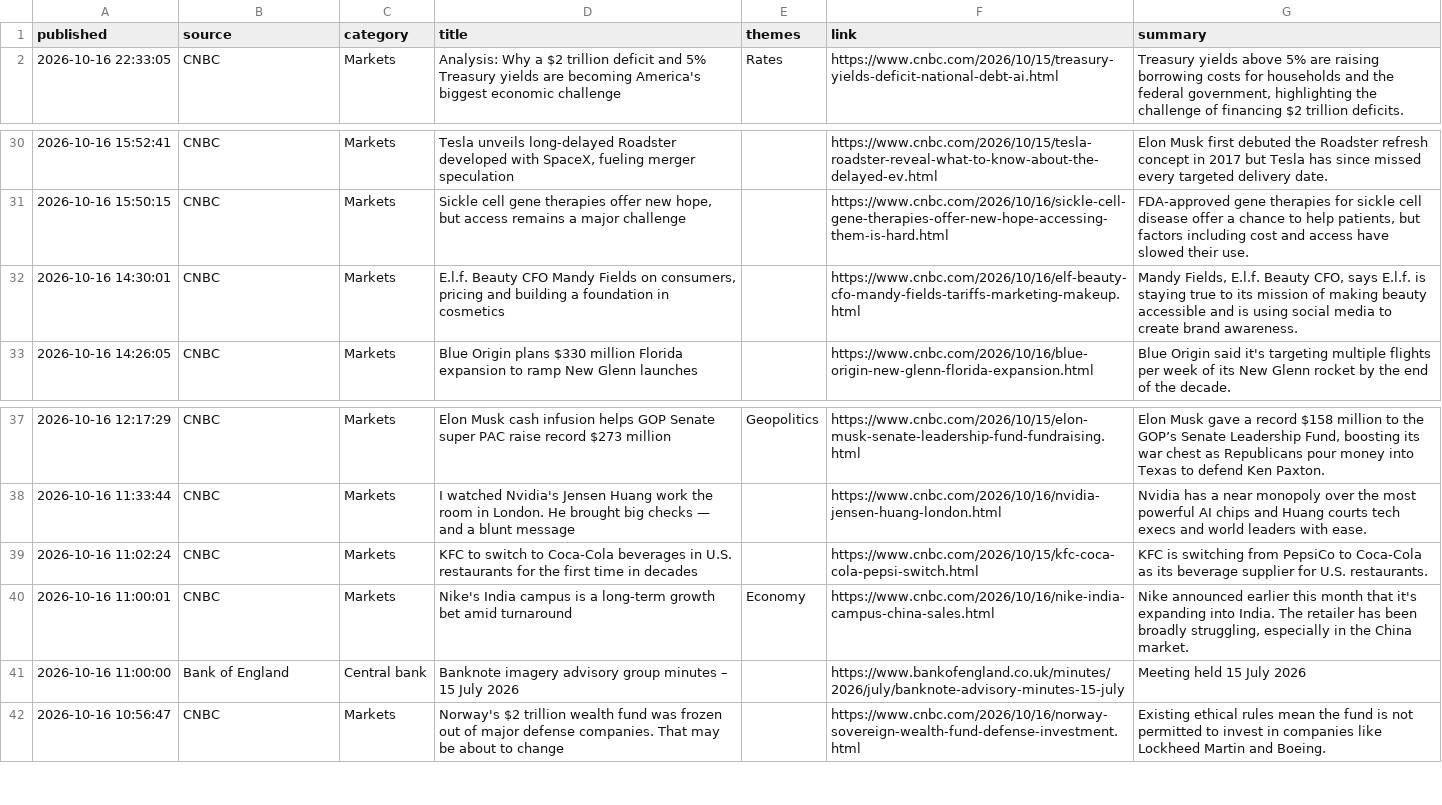
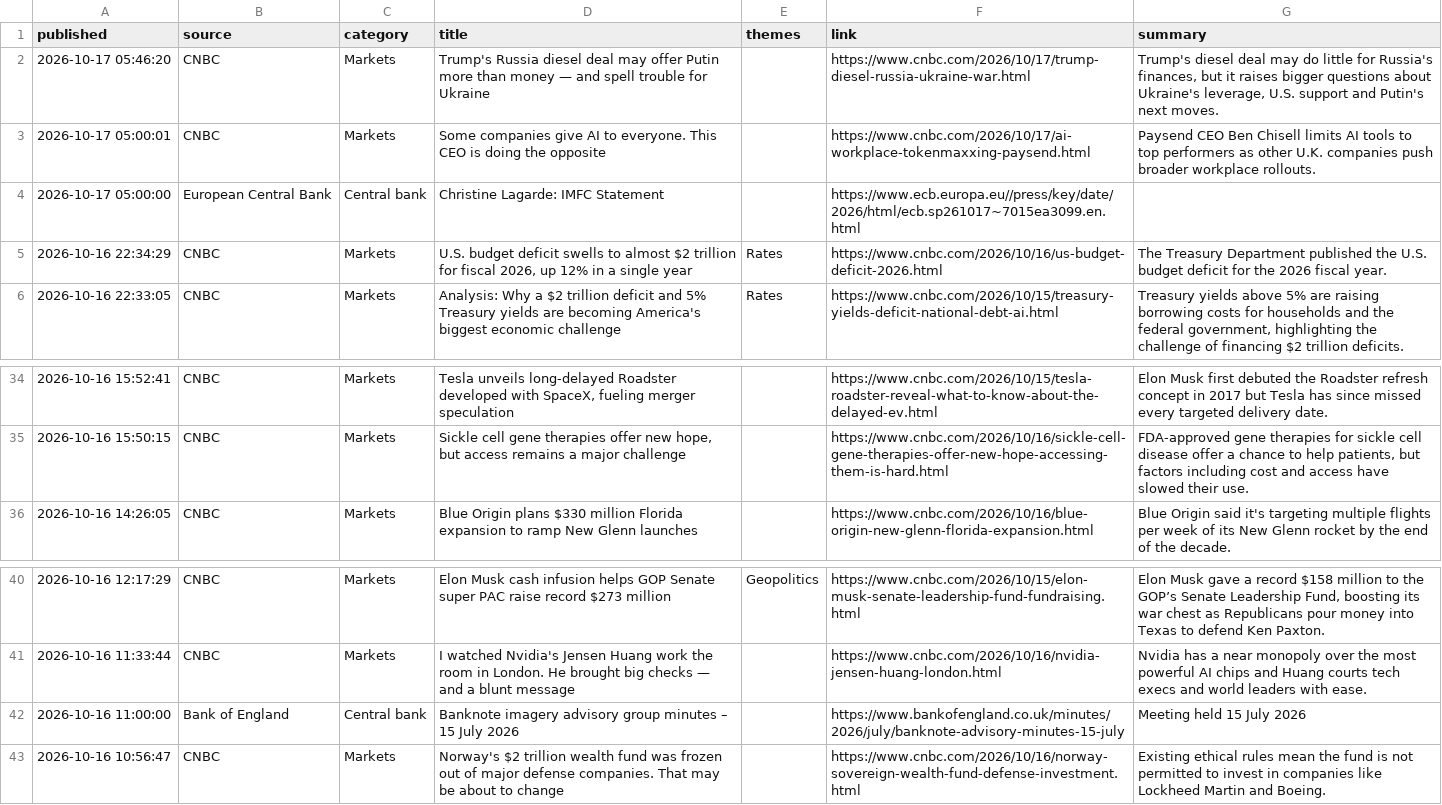
Before and after one commit to Agunp1/AI-Financial-Analyst, a CSV file: day78b_headlines.csv, drawn as a sheet; only a part is shown, gaps mark what is left out; removed rows and columns are numbered as before the commit, all else as after; the diff names each change by its address in the sheet, - before the commit and + after, or states it on an @@ line.

```diff
--- a/day78b_headlines.csv
+++ b/day78b_headlines.csv
+row 2: 2026-10-17 05:46:20 | CNBC | Markets | Trump's Russia diesel deal may offer Putin more than money — and spell trouble for Ukraine |  | https://www.cnbc.com/2026/10/17/trump-diesel-russia-ukraine-war.html | Trump's diesel deal may do little for Russia's finances, but it raises bigger questions about Ukraine's leverage, U.S. support and Putin's next moves.
+row 3: 2026-10-17 05:00:01 | CNBC | Markets | Some companies give AI to everyone. This CEO is doing the opposite |  | https://www.cnbc.com/2026/10/17/ai-workplace-tokenmaxxing-paysend.html | Paysend CEO Ben Chisell limits AI tools to top performers as other U.K. companies push broader workplace rollouts.
+row 4: 2026-10-17 05:00:00 | European Central Bank | Central bank | Christine Lagarde: IMFC Statement |  | https://www.ecb.europa.eu//press/key/date/2026/html/ecb.sp261017~7015ea3099.en.html
+row 5: 2026-10-16 22:34:29 | CNBC | Markets | U.S. budget deficit swells to almost $2 trillion for fiscal 2026, up 12% in a single year | Rates | https://www.cnbc.com/2026/10/16/us-budget-deficit-2026.html | The Treasury Department published the U.S. budget deficit for the 2026 fiscal year.
-row 32: 2026-10-16 14:30:01 | CNBC | Markets | E.l.f. Beauty CFO Mandy Fields on consumers, pricing and building a foundation in cosmetics |  | https://www.cnbc.com/2026/10/16/elf-beauty-cfo-mandy-fields-tariffs-marketing-makeup.html | Mandy Fields, E.l.f. Beauty CFO, says E.l.f. is staying true to its mission of making beauty accessible and is using social media to create brand awareness.
-row 39: 2026-10-16 11:02:24 | CNBC | Markets | KFC to switch to Coca-Cola beverages in U.S. restaurants for the first time in decades |  | https://www.cnbc.com/2026/10/15/kfc-coca-cola-pepsi-switch.html | KFC is switching from PepsiCo to Coca-Cola as its beverage supplier for U.S. restaurants.
-row 40: 2026-10-16 11:00:01 | CNBC | Markets | Nike's India campus is a long-term growth bet amid turnaround | Economy | https://www.cnbc.com/2026/10/16/nike-india-campus-china-sales.html | Nike announced earlier this month that it's expanding into India. The retailer has been broadly struggling, especially in the China market.
```
Also changed, not shown: day67_instrument_risk_monitor.csv, day69_proposed_positions.csv, 19 other files.
